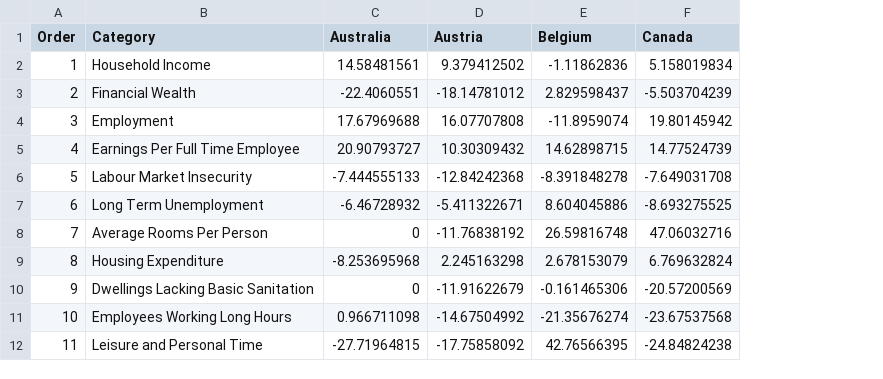
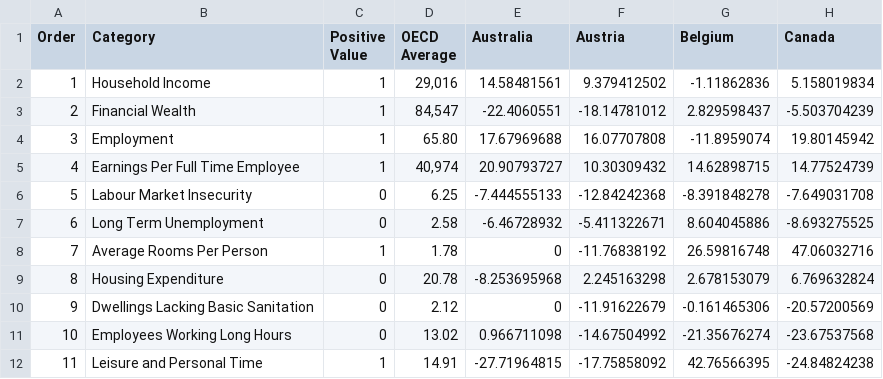
Before and after one commit to michaelmcmullin/betterlifeindenmark, a TSV file: all_countries.tsv, drawn as a sheet; only a part is shown; the diff names each change by its address in the sheet, - before the commit and + after, or states it on an @@ line.

```diff
--- a/all_countries.tsv
+++ b/all_countries.tsv
+column C (Positive Value), rows 2-12: 1 | 1 | 1 | 1 | 0 | 0 | 1 | 0 | 0 | 0 | 1
+column D (OECD Average), rows 2-12: 29,016 | 84,547 | 65.80 | 40,974 | 6.25 | 2.58 | 1.78 | 20.78 | 2.12 | 13.02 | 14.91
```
Also changed, not shown: 2 other files.
